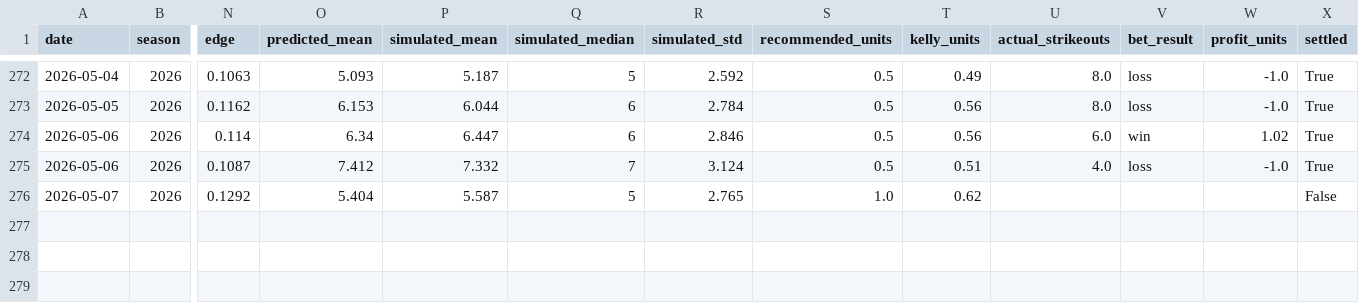
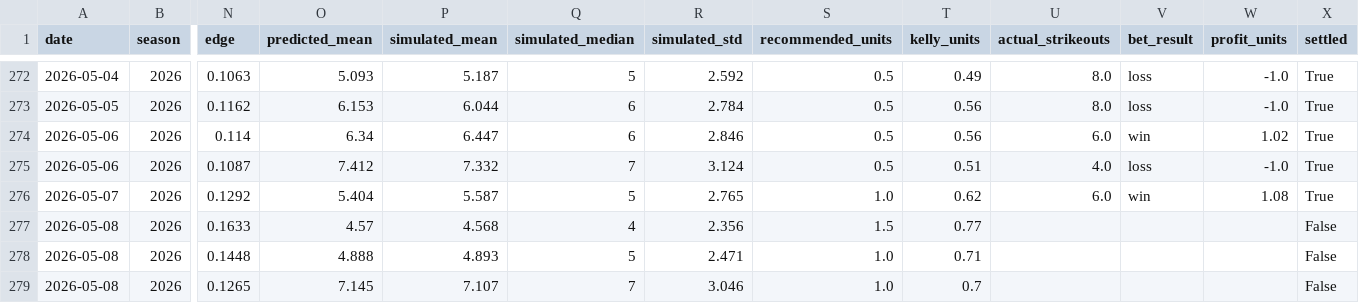
Before and after one commit to andrewrust04-blip/mlb-betting-model, a CSV file: bet_log.csv, drawn as a sheet; only a part is shown, gaps mark what is left out; rows hold the shown columns only; the diff names each change by its address in the sheet, - before the commit and + after, or states it on an @@ line.

```diff
--- a/bet_log.csv
+++ b/bet_log.csv
-U276 (actual_strikeouts): (empty)
+U276 (actual_strikeouts): 6.0
-V276 (bet_result): (empty)
+V276 (bet_result): win
-W276 (profit_units): (empty)
+W276 (profit_units): 1.08
-X276 (settled): False
+X276 (settled): True
+row 277: 2026-05-08 | 2026 | 0.1633 | 4.57 | 4.568 | 4 | 2.356 | 1.5 | 0.77 |  |  |  | False
+row 278: 2026-05-08 | 2026 | 0.1448 | 4.888 | 4.893 | 5 | 2.471 | 1.0 | 0.71 |  |  |  | False
+row 279: 2026-05-08 | 2026 | 0.1265 | 7.145 | 7.107 | 7 | 3.046 | 1.0 | 0.7 |  |  |  | False
```
Also changed, not shown: dashboard_by_line.csv, dashboard_by_side.csv, 5 other files.
